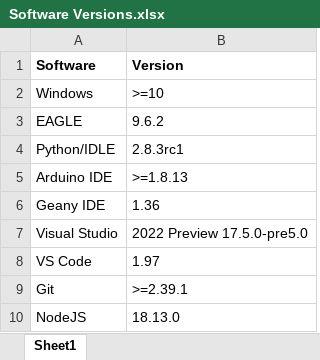
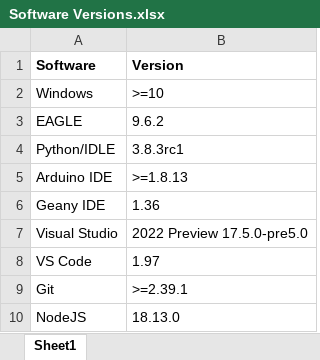
Before and after one commit to yadavlabs/open-source-rat-behavior, an Excel workbook: docs/Software Versions.xlsx, sheet Sheet1, drawn as a sheet; values as stored, in another font and other column widths than the file's, no borders; table styles not drawn; the diff names each change by its address in the sheet, - before the commit and + after, or states it on an @@ line.

Commit message:
Software Versions.xlsx incorrectly listed the python version and is now fixed.

```diff
--- a/docs/Software Versions.xlsx (sheet Sheet1)
+++ b/docs/Software Versions.xlsx (sheet Sheet1)
-B4 (Version): 2.8.3rc1
+B4 (Version): 3.8.3rc1
```
Also changed, not shown: 1 other file.
